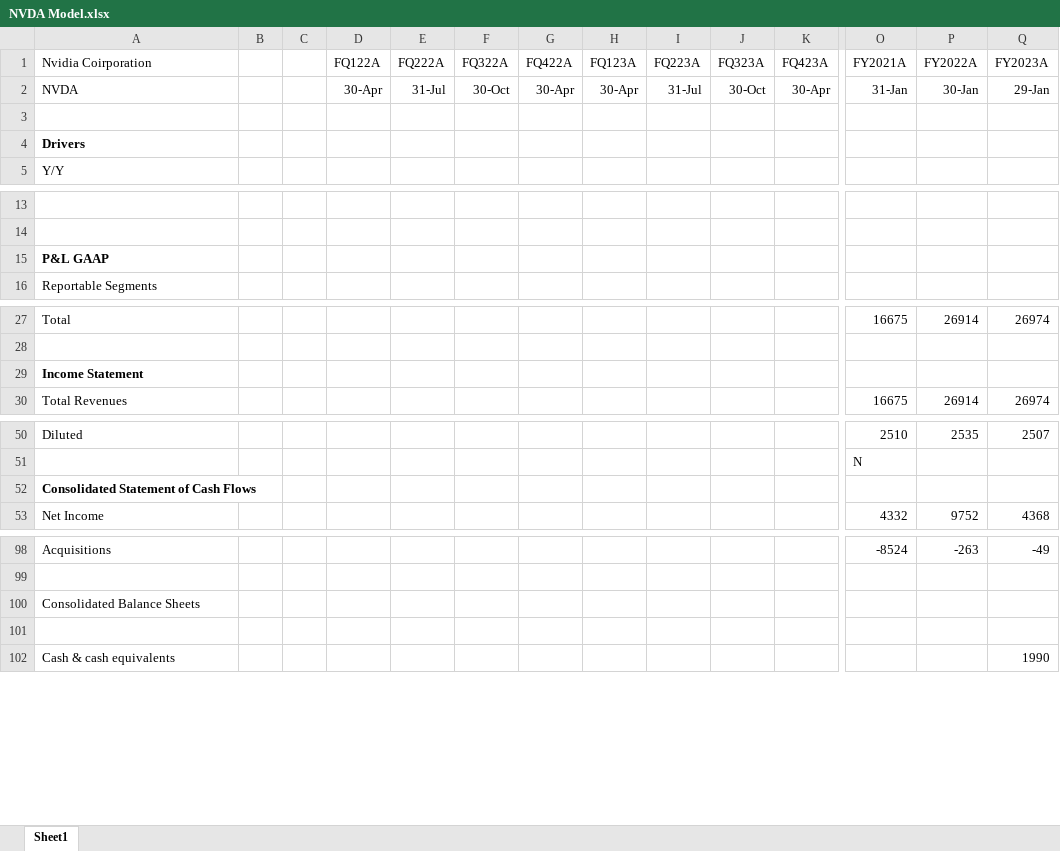
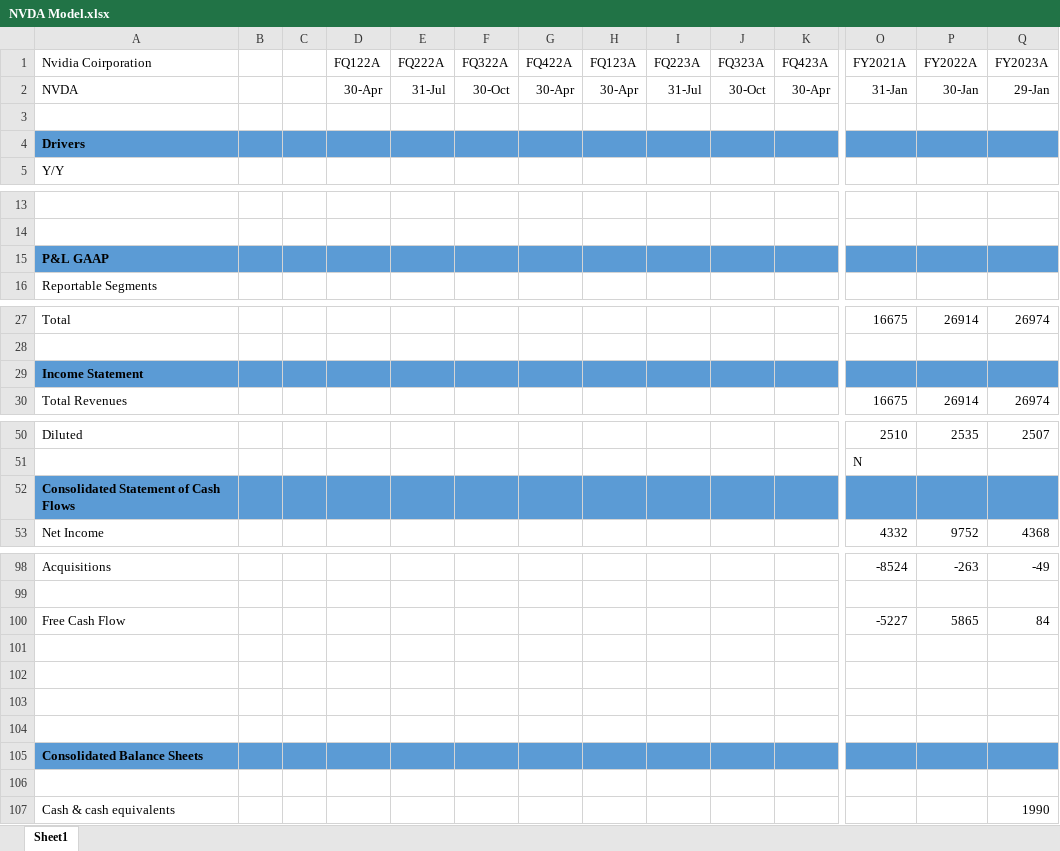
Before and after one commit to evandomingos/Models, an Excel workbook: NVDA Model.xlsx, sheet Sheet1, drawn as a sheet; only a part is shown, gaps mark what is left out; values as stored, in another font and other column widths than the file's, no borders; addresses are those after the commit; rows hold the shown columns only; the diff covers the shown part only; the diff names each change by its address in the sheet, - before the commit and + after, or states it on an @@ line.

Commit message:
Update NVDA Model.xlsx

```diff
--- a/NVDA Model.xlsx (sheet Sheet1)
+++ b/NVDA Model.xlsx (sheet Sheet1)
-A4:Q4 fill: none
+A4:Q4 fill: #5B9BD5
-A15:Q15 fill: none
+A15:Q15 fill: #5B9BD5
-A29:Q29 fill: none
+A29:Q29 fill: #5B9BD5
-A52:Q52 fill: none
+A52:Q52 fill: #5B9BD5
+row 100: Free Cash Flow |  |  |  |  |  |  |  |  |  |  | -5227 | 5865 | 84
+row 101: (empty)
+row 102: (empty)
+row 103: (empty)
+row 104: (empty)
-A105:Q105 fill: none
+A105:Q105 fill: #5B9BD5
-A105 bold: off
+A105 bold: on
```
Also changed, not shown: cell formats elsewhere in this sheet.
